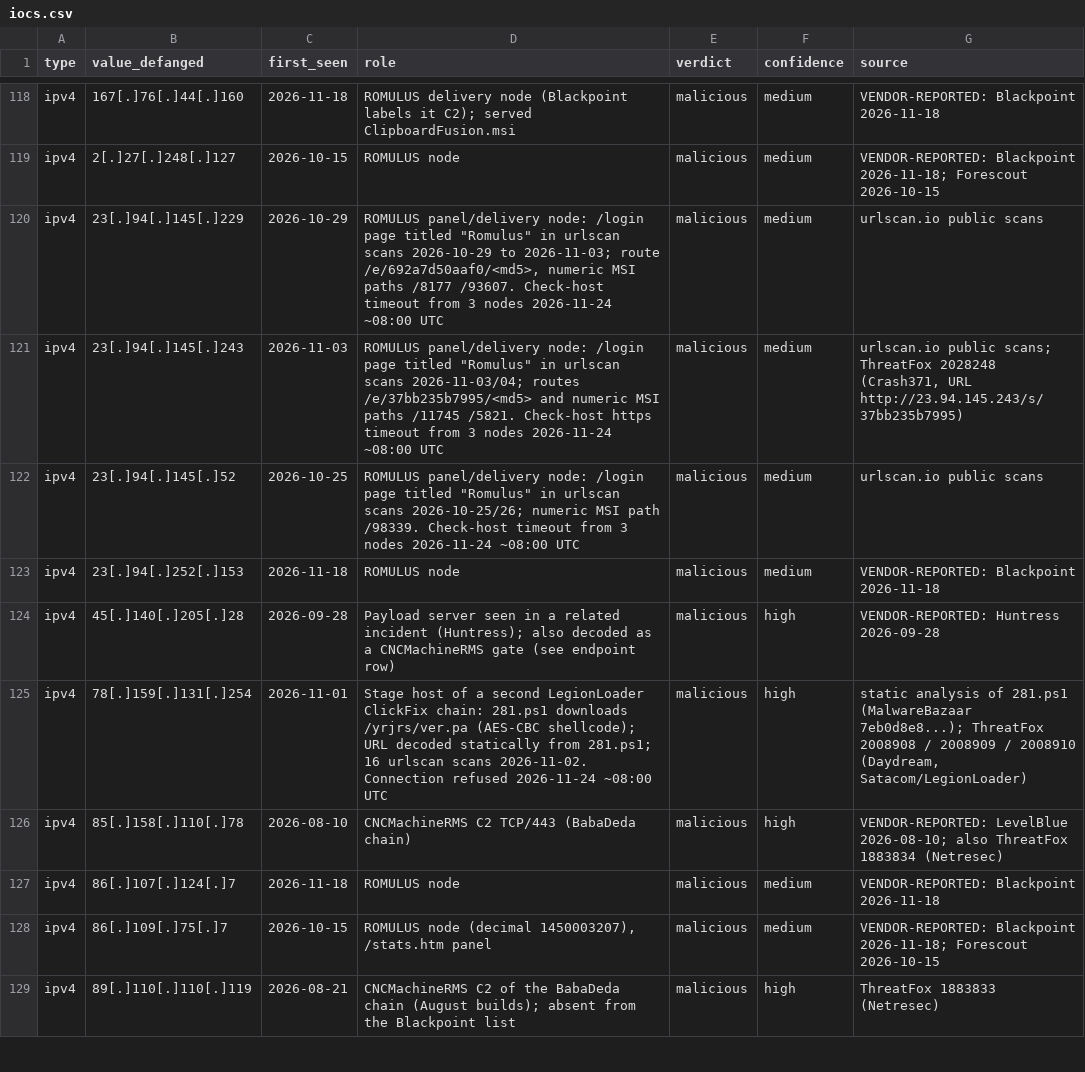
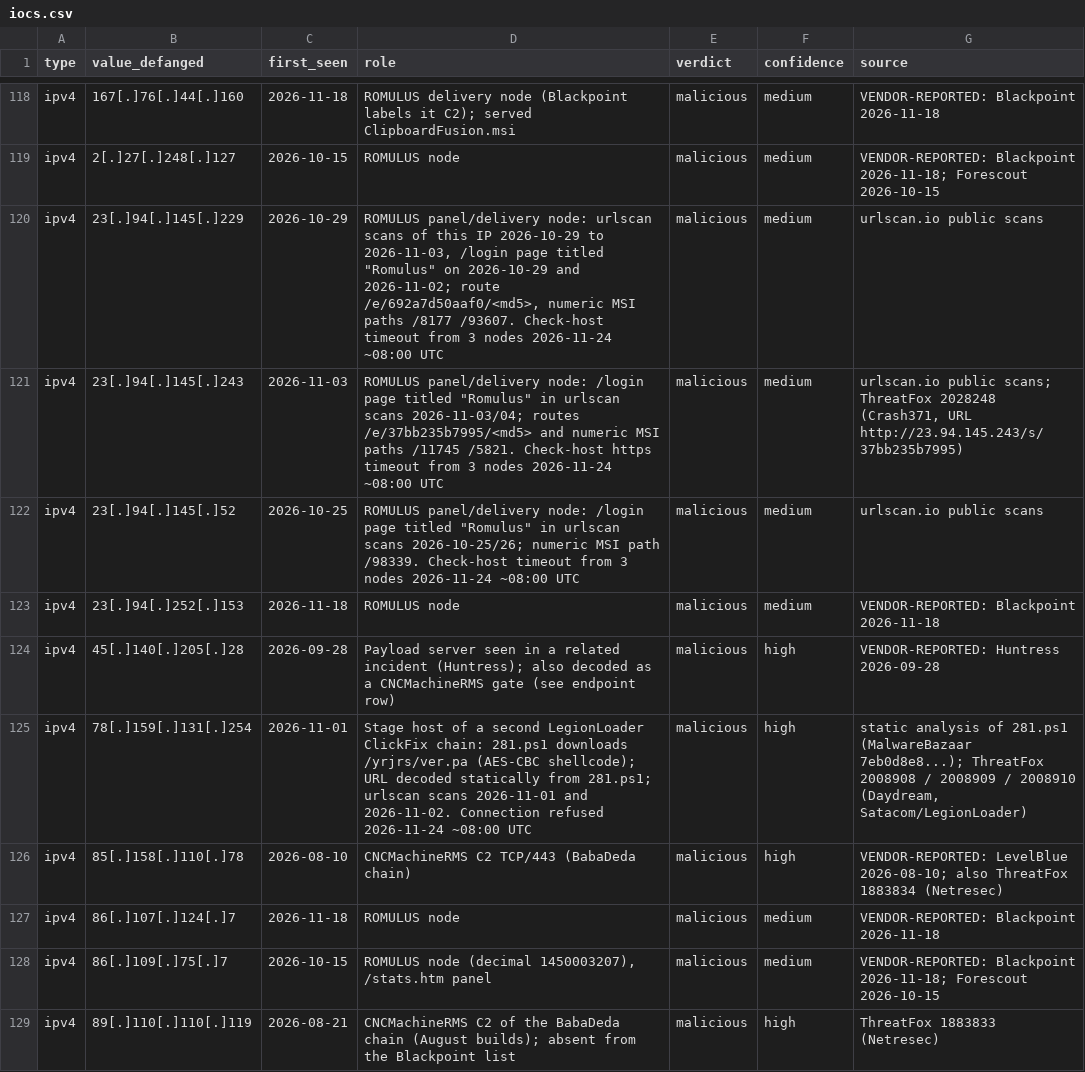
Before and after one commit to harperjohnsai/detections, a CSV file: iocs/2026-11-romulus-clickfix/iocs.csv, drawn as a sheet; only a part is shown, gaps mark what is left out.

Commit message:
ROMULUS case: MalwareBazaar, ThreatFox, YARAhub and SigmaHQ links; two urlscan date corrections (retraction log)

```diff
--- a/iocs/2026-11-romulus-clickfix/iocs.csv
+++ b/iocs/2026-11-romulus-clickfix/iocs.csv
@@ -119,3 +119,3 @@ ipv4,167[.]76[.]44[.]160,2026-11-18,ROMULUS delivery node (Blackpoint labels it
 ipv4,2[.]27[.]248[.]127,2026-10-15,ROMULUS node,malicious,medium,VENDOR-REPORTED: Blackpoint 2026-11-18; Forescout 2026-10-15
-ipv4,23[.]94[.]145[.]229,2026-10-29,"ROMULUS panel/delivery node: /login page titled ""Romulus"" in urlscan scans 2026-10-29 to 2026-11-03; route /e/692a7d50aaf0/<md5>, numeric MSI paths /8177 /93607. Check-host timeout from 3 nodes 2026-11-24 ~08:00 UTC",malicious,medium,urlscan.io public scans
+ipv4,23[.]94[.]145[.]229,2026-10-29,"ROMULUS panel/delivery node: urlscan scans of this IP 2026-10-29 to 2026-11-03, /login page titled ""Romulus"" on 2026-10-29 and 2026-11-02; route /e/692a7d50aaf0/<md5>, numeric MSI paths /8177 /93607. Check-host timeout from 3 nodes 2026-11-24 ~08:00 UTC",malicious,medium,urlscan.io public scans
 ipv4,23[.]94[.]145[.]243,2026-11-03,"ROMULUS panel/delivery node: /login page titled ""Romulus"" in urlscan scans 2026-11-03/04; routes /e/37bb235b7995/<md5> and numeric MSI paths /11745 /5821. Check-host https timeout from 3 nodes 2026-11-24 ~08:00 UTC",malicious,medium,"urlscan.io public scans; ThreatFox 2028248 (Crash371, URL http://23.94.145.243/s/37bb235b7995)"
@@ -124,3 +124,3 @@ ipv4,23[.]94[.]252[.]153,2026-11-18,ROMULUS node,malicious,medium,VENDOR-REPORTE
 ipv4,45[.]140[.]205[.]28,2026-09-28,Payload server seen in a related incident (Huntress); also decoded as a CNCMachineRMS gate (see endpoint row),malicious,high,VENDOR-REPORTED: Huntress 2026-09-28
-ipv4,78[.]159[.]131[.]254,2026-11-01,Stage host of a second LegionLoader ClickFix chain: 281.ps1 downloads /yrjrs/ver.pa (AES-CBC shellcode); URL decoded statically from 281.ps1; 16 urlscan scans 2026-11-02. Connection refused 2026-11-24 ~08:00 UTC,malicious,high,"static analysis of 281.ps1 (MalwareBazaar 7eb0d8e8...); ThreatFox 2008908 / 2008909 / 2008910 (Daydream, Satacom/LegionLoader)"
+ipv4,78[.]159[.]131[.]254,2026-11-01,Stage host of a second LegionLoader ClickFix chain: 281.ps1 downloads /yrjrs/ver.pa (AES-CBC shellcode); URL decoded statically from 281.ps1; urlscan scans 2026-11-01 and 2026-11-02. Connection refused 2026-11-24 ~08:00 UTC,malicious,high,"static analysis of 281.ps1 (MalwareBazaar 7eb0d8e8...); ThreatFox 2008908 / 2008909 / 2008910 (Daydream, Satacom/LegionLoader)"
 ipv4,85[.]158[.]110[.]78,2026-08-10,CNCMachineRMS C2 TCP/443 (BabaDeda chain),malicious,high,VENDOR-REPORTED: LevelBlue 2026-08-10; also ThreatFox 1883834 (Netresec)
```
Also changed, not shown: 6 other files.
